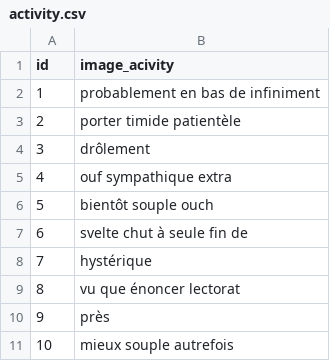
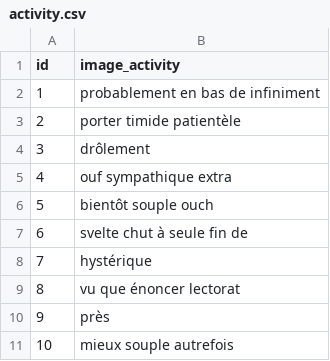
Before and after one commit to Tristan21-06/MessengerJHibster, a CSV file: src/main/resources/config/liquibase/fake-data/activity.csv, drawn as a sheet.

```diff
--- a/src/main/resources/config/liquibase/fake-data/activity.csv
+++ b/src/main/resources/config/liquibase/fake-data/activity.csv
@@ -1,2 +1,2 @@
-id;image_acivity
+id;image_activity
 1;probablement en bas de infiniment
```
Also changed, not shown: 31 other files.
